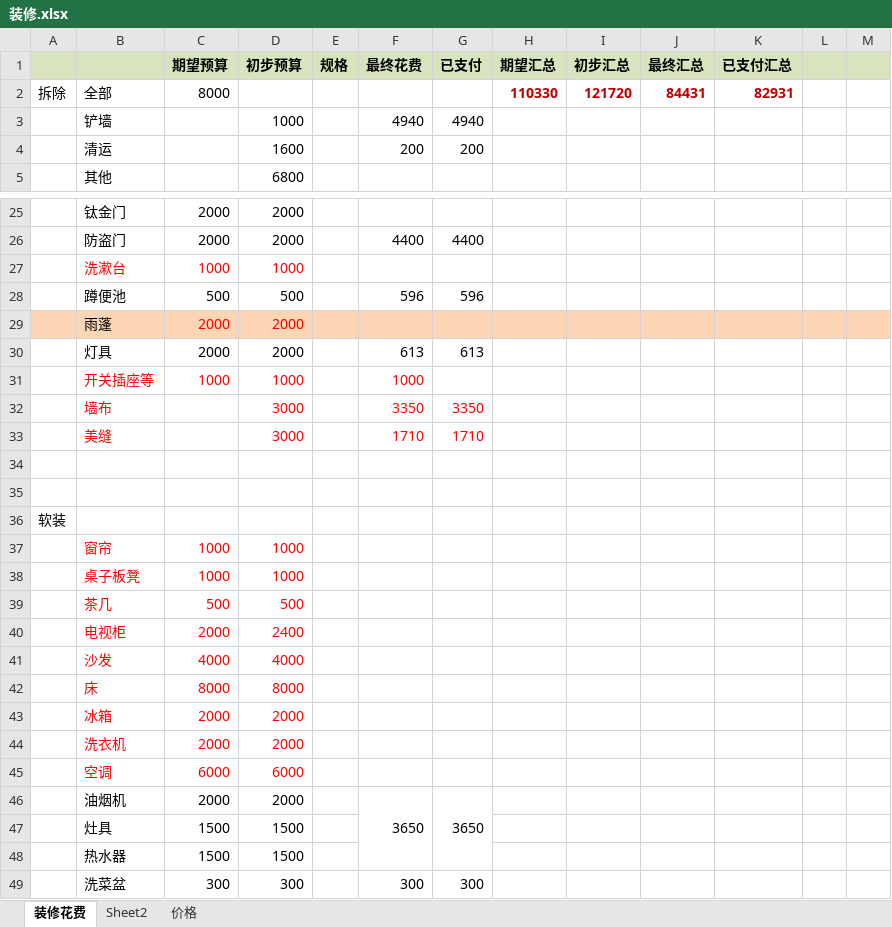
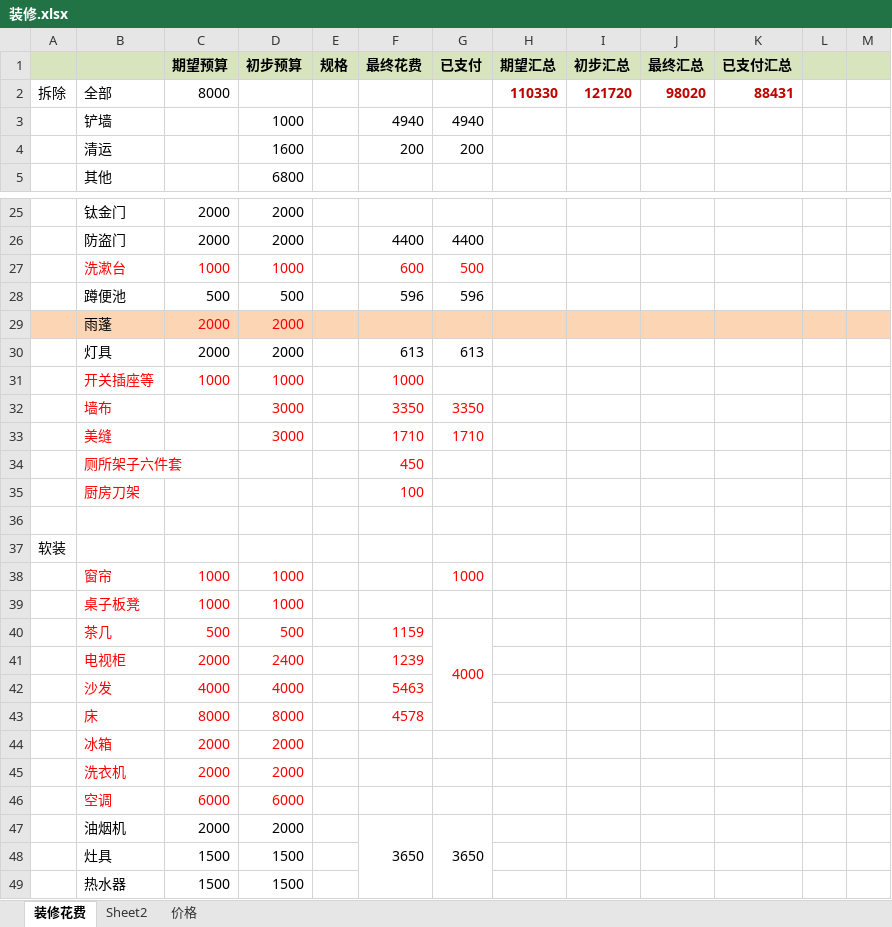
Before and after one commit to zhouweigithub/projects, an Excel workbook: documents/装修.xlsx, sheet 装修花费, drawn as a sheet; only a part is shown, gaps mark what is left out; the shorter side is filled out with more unchanged rows; values as stored, in another font and other column widths than the file's, no borders; addresses are those after the commit; the diff names each change by its address in the sheet, - before the commit and + after, or states it on an @@ line.

```diff
--- a/documents/装修.xlsx (sheet 装修花费)
+++ b/documents/装修.xlsx (sheet 装修花费)
-J2 (最终汇总): 84431
+J2 (最终汇总): 98020
-K2 (已支付汇总): 82931
+K2 (已支付汇总): 88431
-F27 (最终花费): (empty)
+F27 (最终花费): 600
-G27 (已支付): (empty)
+G27 (已支付): 500
-row 34: (empty)
+row 34:  | 厕所架子六件套 |  |  |  | 450
+row 35:  | 厨房刀架 |  |  |  | 100
-G38 (已支付): (empty)
+G38 (已支付): 1000
-F40 (最终花费): (empty)
+F40 (最终花费): 1159
-G40 (已支付): (empty)
+G40 (已支付): 4000
+G40:G43 merged
-F41 (最终花费): (empty)
+F41 (最终花费): 1239
-F42 (最终花费): (empty)
+F42 (最终花费): 5463
-F43 (最终花费): (empty)
+F43 (最终花费): 4578
```
Also changed, not shown: sheet 价格.
